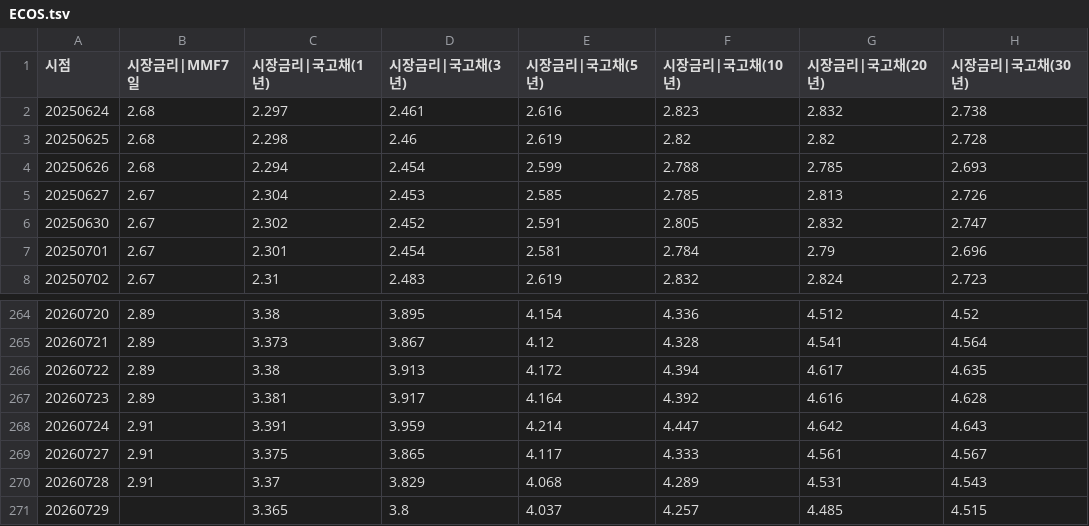
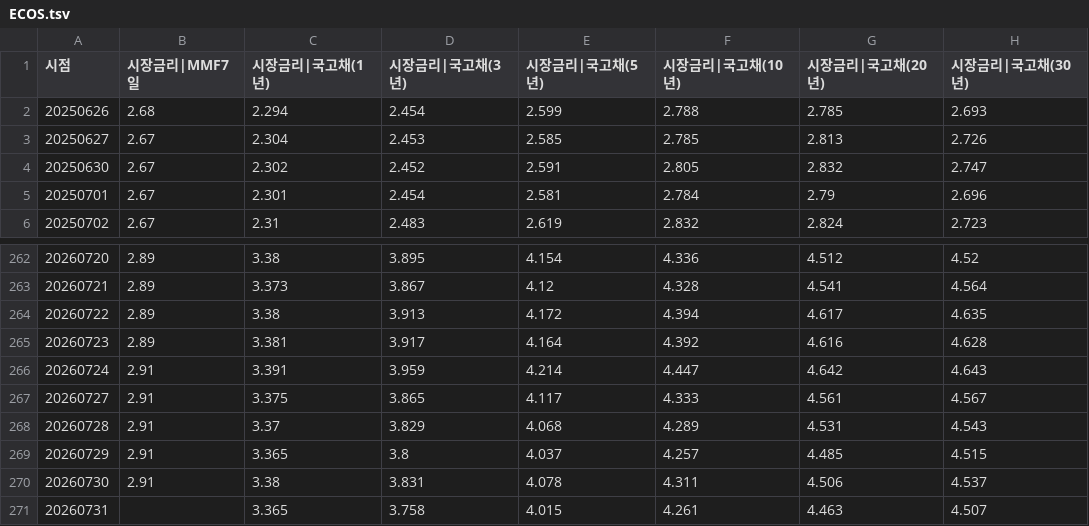
Before and after one commit to pinedance/quant-data-open, a TSV file: KR/economy/D/ECOS.tsv, drawn as a sheet; only a part is shown, gaps mark what is left out.

```diff
--- a/KR/economy/D/ECOS.tsv
+++ b/KR/economy/D/ECOS.tsv
@@ -1,4 +1,2 @@
 시점	시장금리|MMF7일	시장금리|국고채(1년)	시장금리|국고채(3년)	시장금리|국고채(5년)	시장금리|국고채(10년)	시장금리|국고채(20년)	시장금리|국고채(30년)
-20250624	2.68	2.297	2.461	2.616	2.823	2.832	2.738
-20250625	2.68	2.298	2.46	2.619	2.82	2.82	2.728
 20250626	2.68	2.294	2.454	2.599	2.788	2.785	2.693
@@ -270,2 +268,4 @@
 20260728	2.91	3.37	3.829	4.068	4.289	4.531	4.543
-20260729		3.365	3.8	4.037	4.257	4.485	4.515
+20260729	2.91	3.365	3.8	4.037	4.257	4.485	4.515
+20260730	2.91	3.38	3.831	4.078	4.311	4.506	4.537
+20260731		3.365	3.758	4.015	4.261	4.463	4.507
```
Also changed, not shown: KR/economy/D/markets.tsv, US/economy/D/data.tsv, 2 other files.
